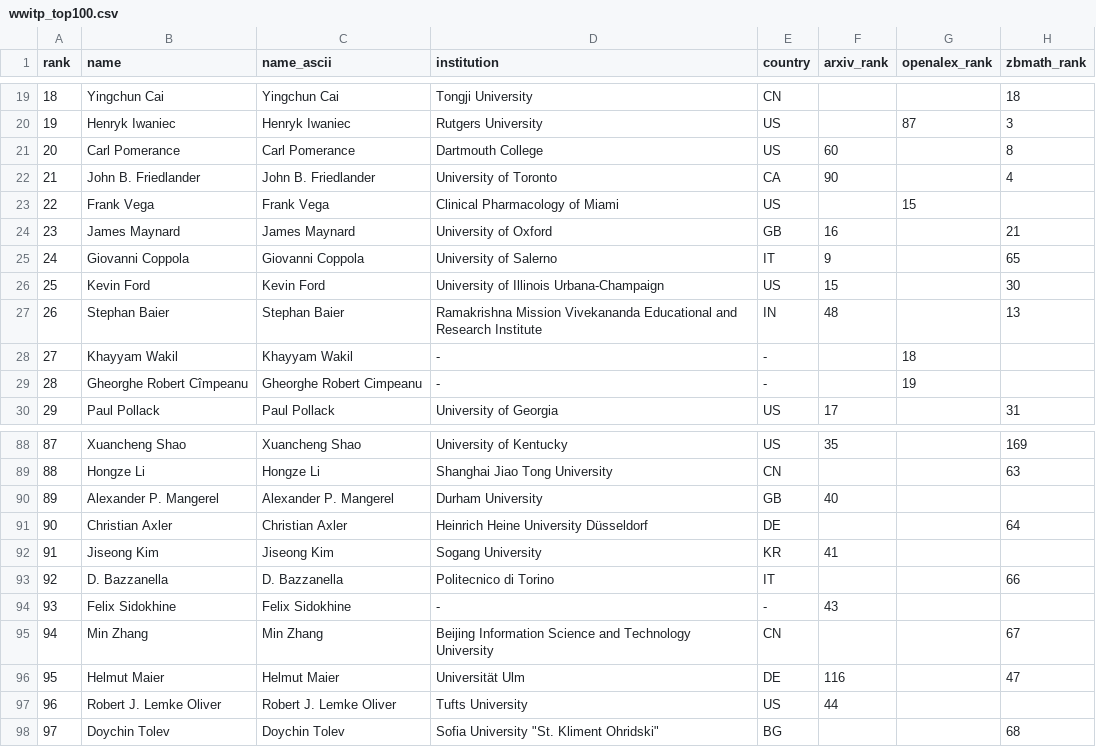
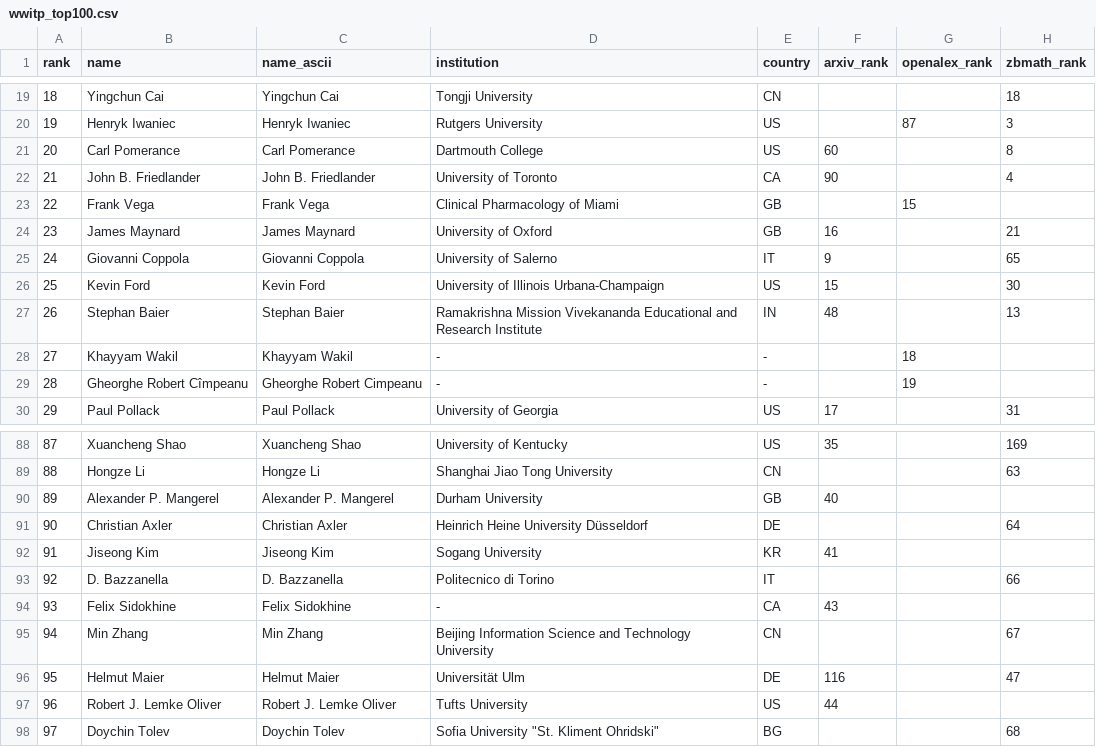
Before and after one commit to sthubbar/wwitp, a CSV file: _site/data/wwitp_top100.csv, drawn as a sheet; only a part is shown, gaps mark what is left out; the diff names each change by its address in the sheet, - before the commit and + after, or states it on an @@ line.

Commit message:
Deploy twin_primes site (2026-06-20) - 174 profiles, 0 orphans pruned

```diff
--- a/_site/data/wwitp_top100.csv
+++ b/_site/data/wwitp_top100.csv
-E23 (country): US
+E23 (country): GB
-E94 (country): -
+E94 (country): CA
```
Also changed, not shown: 13 other files.
